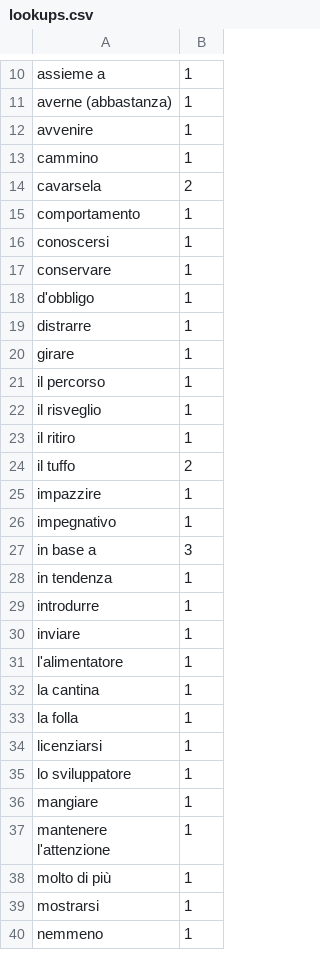
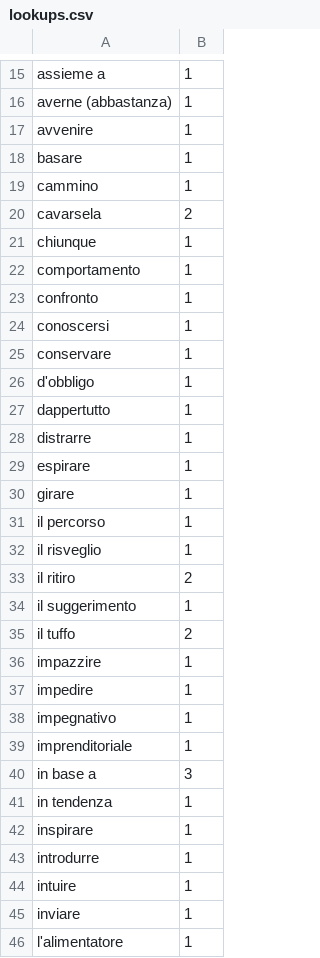
Before and after one commit to devinmiller/italian, a CSV file: lookups.csv, drawn as a sheet; only a part is shown, gaps mark what is left out; the shorter side is filled out with more unchanged rows; the diff covers the shown part only.

```diff
--- a/lookups.csv
+++ b/lookups.csv
@@ -12,5 +17,8 @@
 "avvenire","1"
+"basare","1"
 "cammino","1"
 "cavarsela","2"
+"chiunque","1"
 "comportamento","1"
+"confronto","1"
 "conoscersi","1"
@@ -18,3 +26,5 @@
 "d'obbligo","1"
+"dappertutto","1"
 "distrarre","1"
+"espirare","1"
 "girare","1"
@@ -22,9 +32,14 @@
 "il risveglio","1"
-"il ritiro","1"
+"il ritiro","2"
+"il suggerimento","1"
 "il tuffo","2"
 "impazzire","1"
+"impedire","1"
 "impegnativo","1"
+"imprenditoriale","1"
 "in base a","3"
 "in tendenza","1"
+"inspirare","1"
 "introdurre","1"
+"intuire","1"
 "inviare","1"
```
Also changed, not shown: 25 added rows and 5 edited cells elsewhere in this file, inclasse/il-vocabolario.csv, 2 other files.
